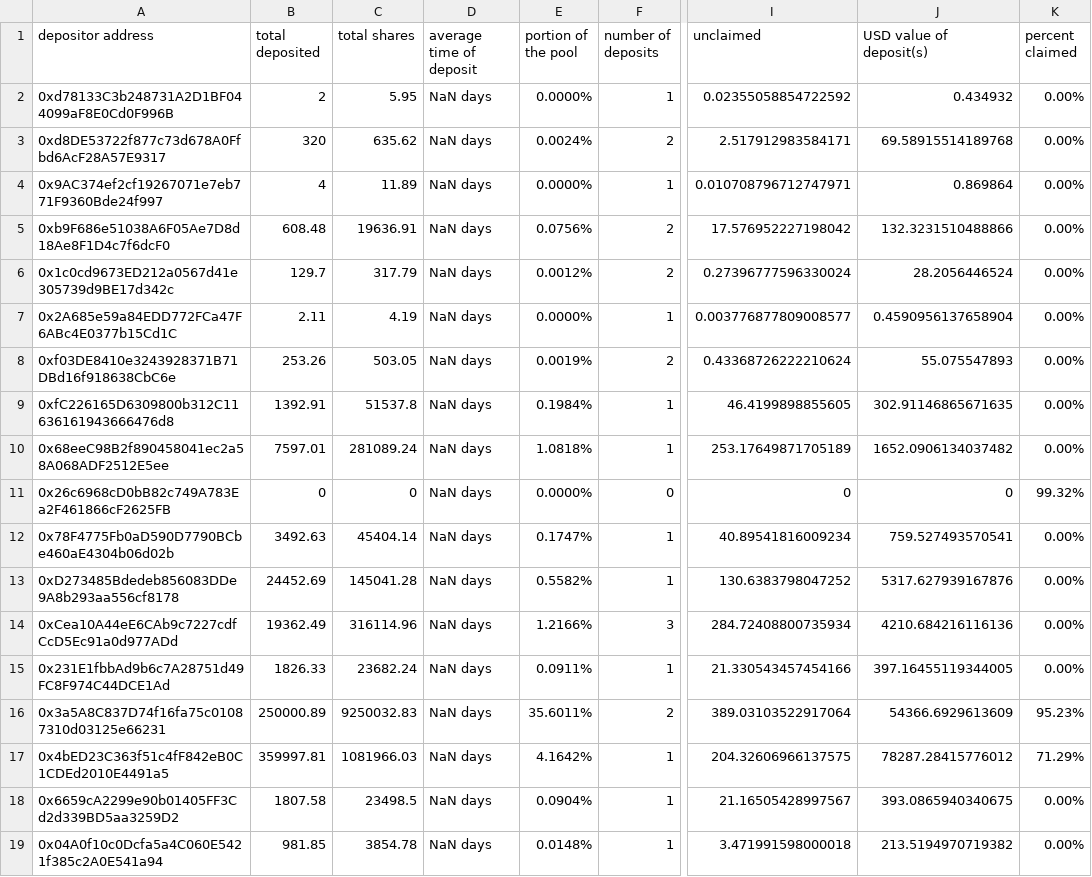
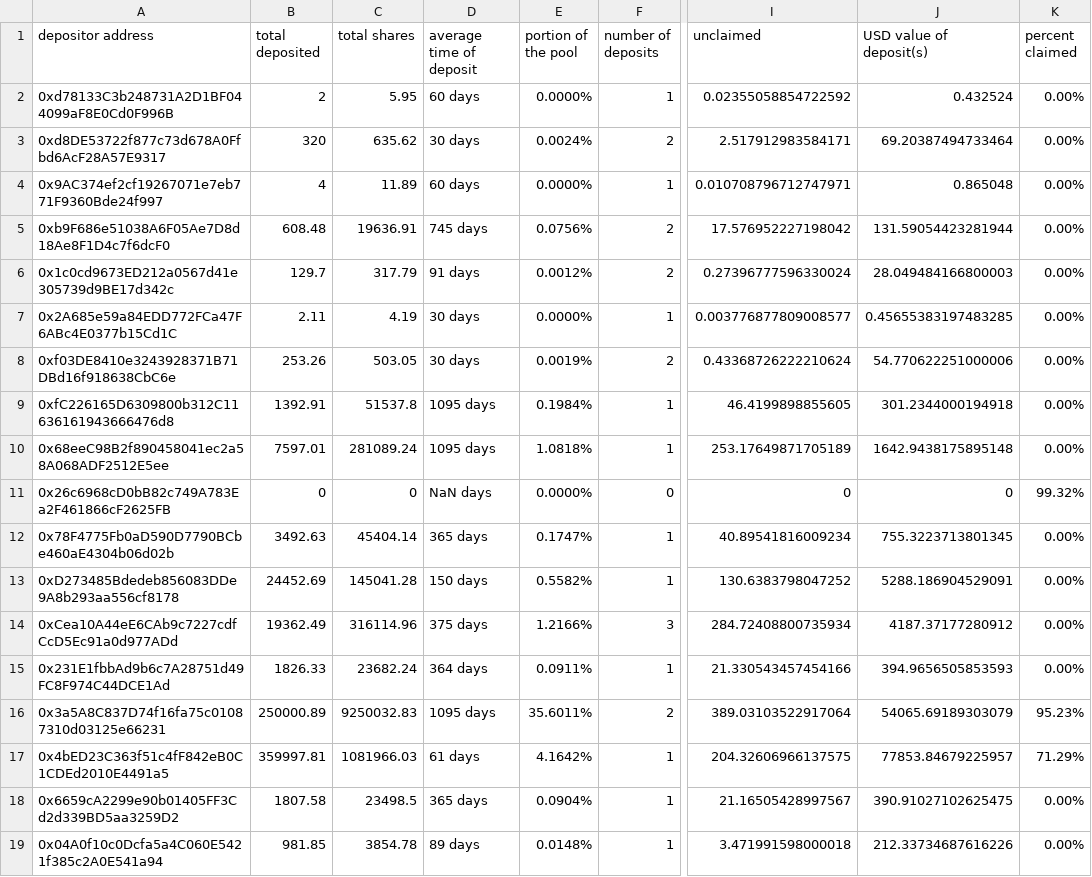
Before and after one commit to Periondao/staker-analysis, a CSV file: sheets/sPERC.csv, drawn as a sheet; only a part is shown, gaps mark what is left out; the diff covers the shown part only; the diff names each change by its address in the sheet, - before the commit and + after, or states it on an @@ line.

```diff
--- a/sheets/sPERC.csv
+++ b/sheets/sPERC.csv
-D2 (average time of deposit): NaN days
+D2 (average time of deposit): 60 days
-J2 (USD value of deposit(s)): 0.434932
+J2 (USD value of deposit(s)): 0.432524
-D3 (average time of deposit): NaN days
+D3 (average time of deposit): 30 days
-J3 (USD value of deposit(s)): 69.58915514189768
+J3 (USD value of deposit(s)): 69.20387494733464
-D4 (average time of deposit): NaN days
+D4 (average time of deposit): 60 days
-J4 (USD value of deposit(s)): 0.869864
+J4 (USD value of deposit(s)): 0.865048
-D5 (average time of deposit): NaN days
+D5 (average time of deposit): 745 days
-J5 (USD value of deposit(s)): 132.3231510488866
+J5 (USD value of deposit(s)): 131.59054423281944
-D6 (average time of deposit): NaN days
+D6 (average time of deposit): 91 days
-J6 (USD value of deposit(s)): 28.2056446524
+J6 (USD value of deposit(s)): 28.049484166800003
-D7:D8 (average time of deposit): NaN days
+D7:D8 (average time of deposit): 30 days
-J7 (USD value of deposit(s)): 0.4590956137658904
+J7 (USD value of deposit(s)): 0.45655383197483285
-J8 (USD value of deposit(s)): 55.075547893
+J8 (USD value of deposit(s)): 54.770622251000006
-D9:D10 (average time of deposit): NaN days
+D9:D10 (average time of deposit): 1095 days
-J9 (USD value of deposit(s)): 302.91146865671635
+J9 (USD value of deposit(s)): 301.2344000194918
-J10 (USD value of deposit(s)): 1652.0906134037482
+J10 (USD value of deposit(s)): 1642.9438175895148
-D12 (average time of deposit): NaN days
+D12 (average time of deposit): 365 days
-J12 (USD value of deposit(s)): 759.527493570541
+J12 (USD value of deposit(s)): 755.3223713801345
-D13 (average time of deposit): NaN days
+D13 (average time of deposit): 150 days
-J13 (USD value of deposit(s)): 5317.627939167876
+J13 (USD value of deposit(s)): 5288.186904529091
-D14 (average time of deposit): NaN days
+D14 (average time of deposit): 375 days
-J14 (USD value of deposit(s)): 4210.684216116136
+J14 (USD value of deposit(s)): 4187.37177280912
-D15 (average time of deposit): NaN days
+D15 (average time of deposit): 364 days
-J15 (USD value of deposit(s)): 397.16455119344005
+J15 (USD value of deposit(s)): 394.9656505853593
-D16 (average time of deposit): NaN days
+D16 (average time of deposit): 1095 days
-J16 (USD value of deposit(s)): 54366.6929613609
+J16 (USD value of deposit(s)): 54065.69189303079
-D17 (average time of deposit): NaN days
+D17 (average time of deposit): 61 days
-J17 (USD value of deposit(s)): 78287.28415776012
+J17 (USD value of deposit(s)): 77853.84679225957
-D18 (average time of deposit): NaN days
+D18 (average time of deposit): 365 days
-J18 (USD value of deposit(s)): 393.0865940340675
+J18 (USD value of deposit(s)): 390.91027102625475
-D19 (average time of deposit): NaN days
+D19 (average time of deposit): 89 days
-J19 (USD value of deposit(s)): 213.5194970719382
+J19 (USD value of deposit(s)): 212.33734687616226
```
Also changed, not shown: 90 edited cells elsewhere in this file, sheets/sLPERC.csv, 2 other files.
